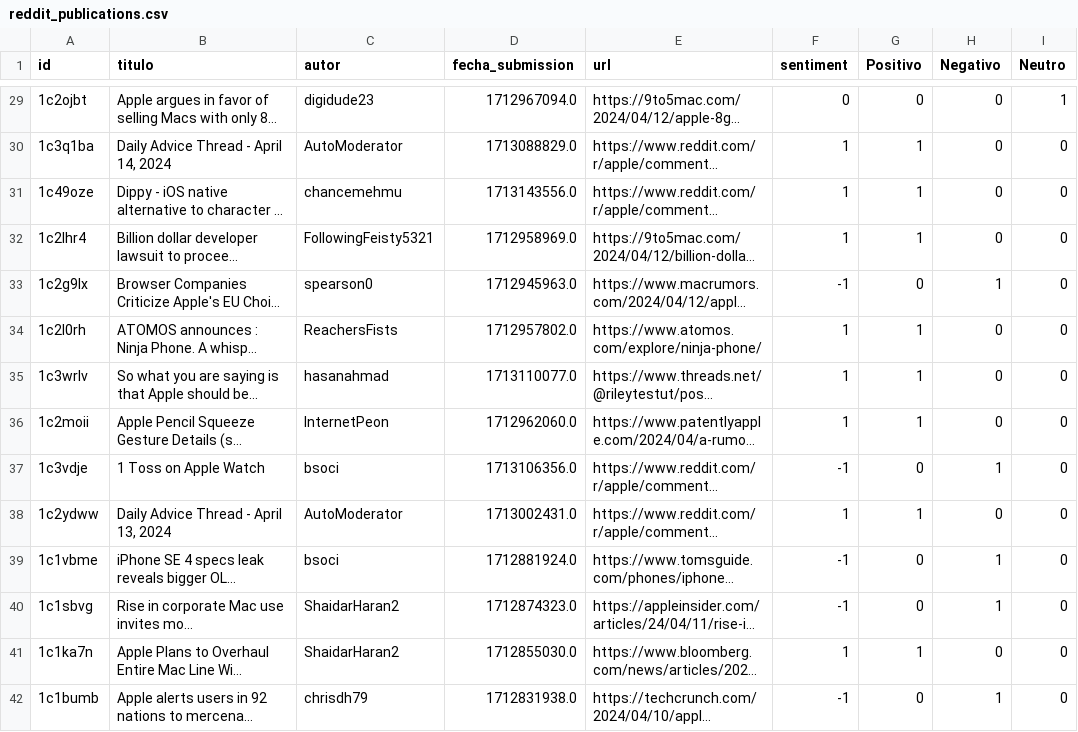
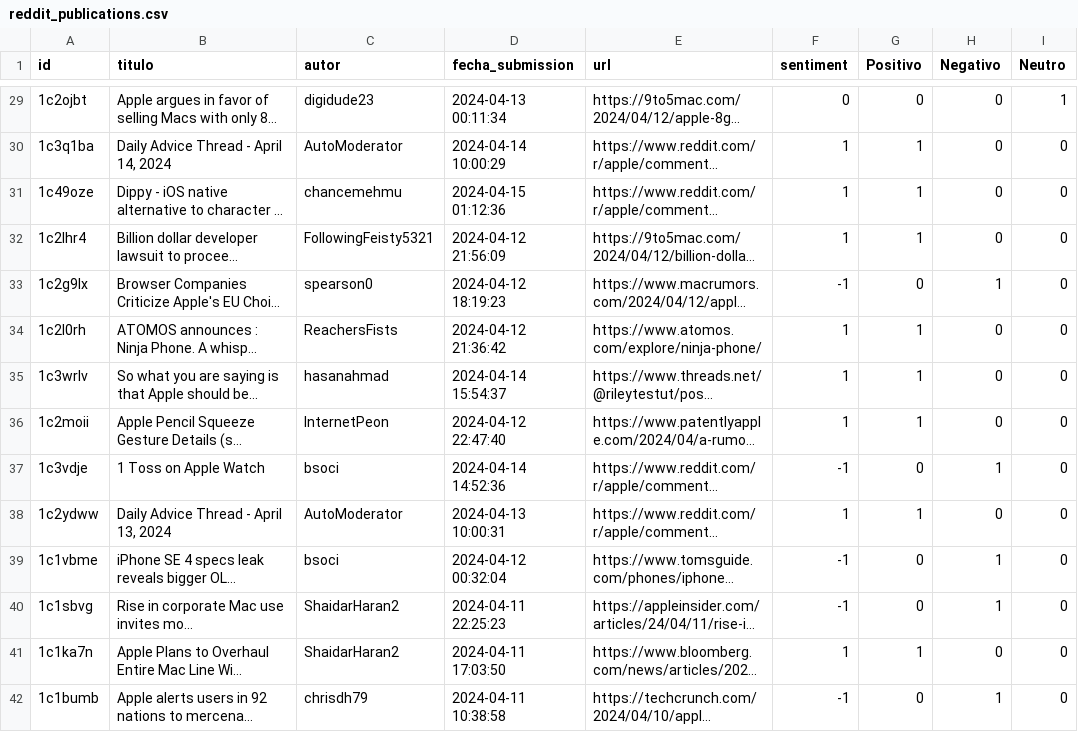
Before and after one commit to Javigrz/Codigo_TFG_Javier_Gil, a CSV file: data/3 Client Experience/Apple/reddit/reddit_publications.csv, drawn as a sheet; only a part is shown, gaps mark what is left out; long unchanged cells end in …; the diff covers the shown part only; the diff names each change by its address in the sheet, - before the commit and + after, or states it on an @@ line.

Commit message:
cambiadas fechas de unix a normal para pbi

```diff
--- a/data/3 Client Experience/Apple/reddit/reddit_publications.csv
+++ b/data/3 Client Experience/Apple/reddit/reddit_publications.csv
-D29 (fecha_submission): 1712967094.0
+D29 (fecha_submission): 2024-04-13 00:11:34
-D30 (fecha_submission): 1713088829.0
+D30 (fecha_submission): 2024-04-14 10:00:29
-D31 (fecha_submission): 1713143556.0
+D31 (fecha_submission): 2024-04-15 01:12:36
-D32 (fecha_submission): 1712958969.0
+D32 (fecha_submission): 2024-04-12 21:56:09
-D33 (fecha_submission): 1712945963.0
+D33 (fecha_submission): 2024-04-12 18:19:23
-D34 (fecha_submission): 1712957802.0
+D34 (fecha_submission): 2024-04-12 21:36:42
-D35 (fecha_submission): 1713110077.0
+D35 (fecha_submission): 2024-04-14 15:54:37
-D36 (fecha_submission): 1712962060.0
+D36 (fecha_submission): 2024-04-12 22:47:40
-D37 (fecha_submission): 1713106356.0
+D37 (fecha_submission): 2024-04-14 14:52:36
-D38 (fecha_submission): 1713002431.0
+D38 (fecha_submission): 2024-04-13 10:00:31
-D39 (fecha_submission): 1712881924.0
+D39 (fecha_submission): 2024-04-12 00:32:04
-D40 (fecha_submission): 1712874323.0
+D40 (fecha_submission): 2024-04-11 22:25:23
-D41 (fecha_submission): 1712855030.0
+D41 (fecha_submission): 2024-04-11 17:03:50
-D42 (fecha_submission): 1712831938.0
+D42 (fecha_submission): 2024-04-11 10:38:58
```
Also changed, not shown: 138 edited cells elsewhere in this file, data/1 Politics/redditPolitics/reddit_publications.csv, 2 other files.
